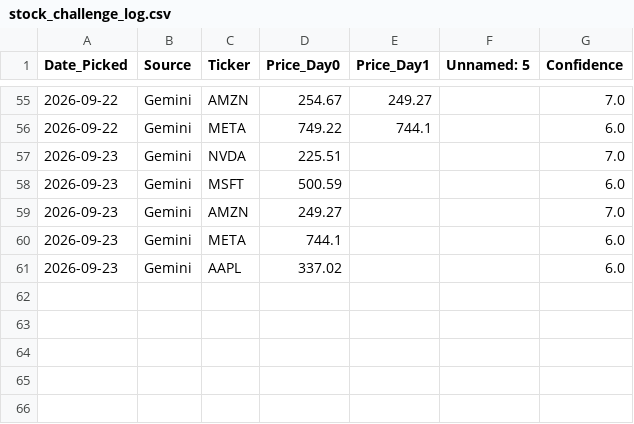
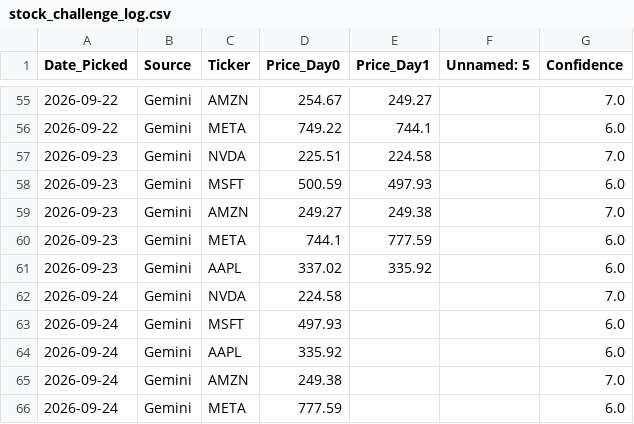
Before and after one commit to miless916/StockChallenge, a CSV file: stock_challenge_log.csv, drawn as a sheet; only a part is shown, gaps mark what is left out.

```diff
--- a/stock_challenge_log.csv
+++ b/stock_challenge_log.csv
@@ -56,6 +56,11 @@ Date_Picked,Source,Ticker,Price_Day0,Price_Day1,Unnamed: 5,Confidence
 2026-09-22,Gemini,META,749.22,744.1,,6.0
-2026-09-23,Gemini,NVDA,225.51,,,7.0
-2026-09-23,Gemini,MSFT,500.59,,,6.0
-2026-09-23,Gemini,AMZN,249.27,,,7.0
-2026-09-23,Gemini,META,744.1,,,6.0
-2026-09-23,Gemini,AAPL,337.02,,,6.0
+2026-09-23,Gemini,NVDA,225.51,224.58,,7.0
+2026-09-23,Gemini,MSFT,500.59,497.93,,6.0
+2026-09-23,Gemini,AMZN,249.27,249.38,,7.0
+2026-09-23,Gemini,META,744.1,777.59,,6.0
+2026-09-23,Gemini,AAPL,337.02,335.92,,6.0
+2026-09-24,Gemini,NVDA,224.58,,,7.0
+2026-09-24,Gemini,MSFT,497.93,,,6.0
+2026-09-24,Gemini,AAPL,335.92,,,6.0
+2026-09-24,Gemini,AMZN,249.38,,,7.0
+2026-09-24,Gemini,META,777.59,,,6.0
```
